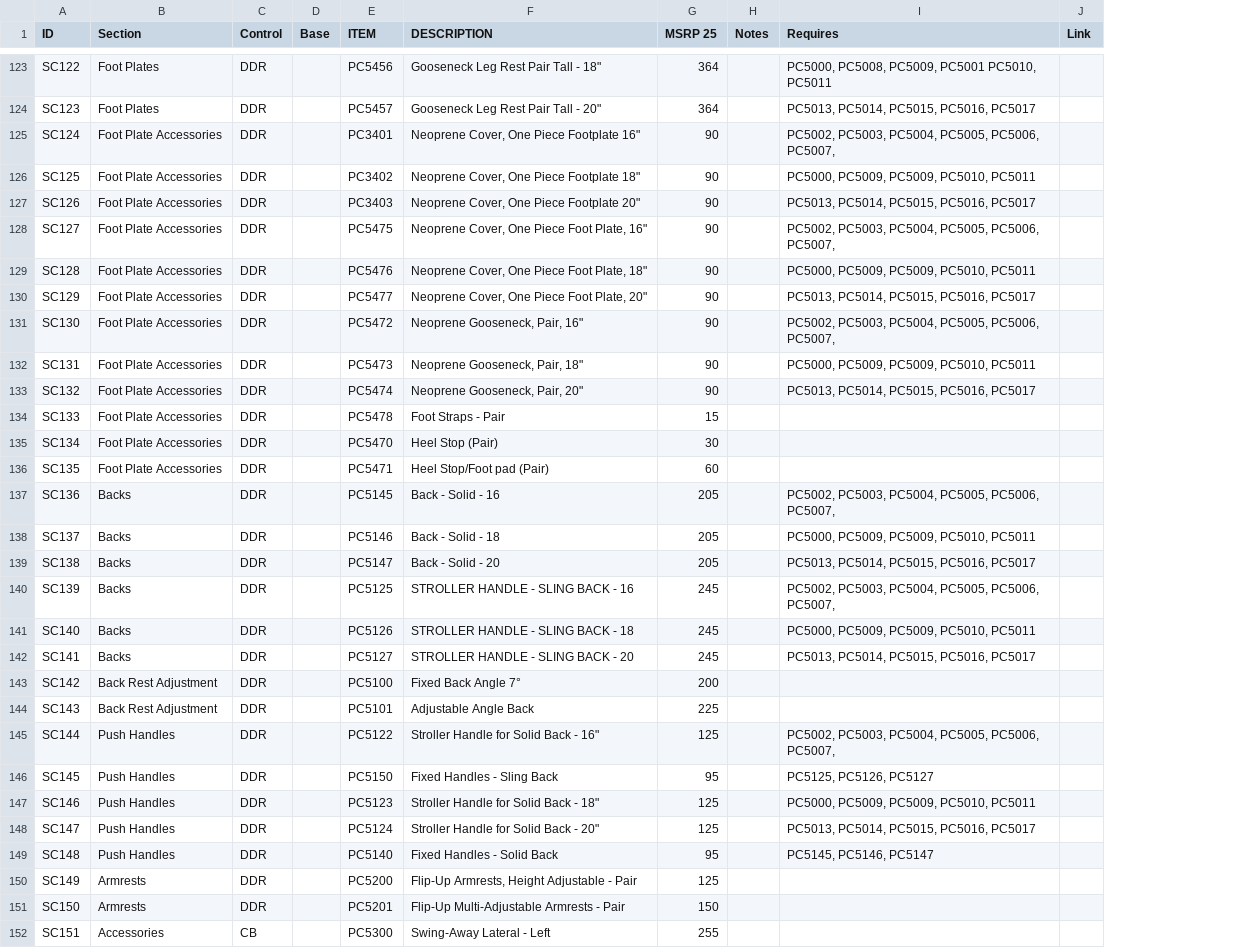
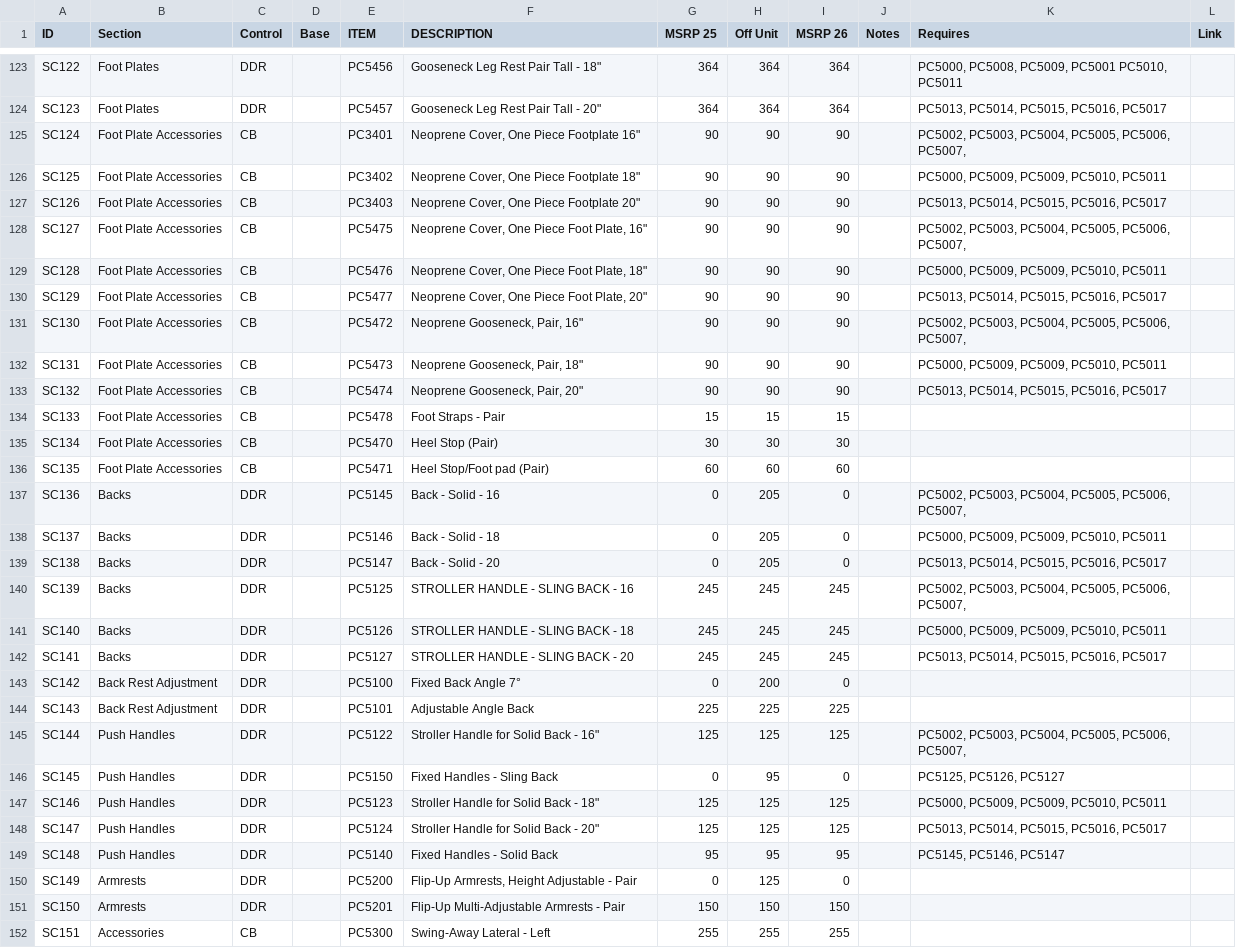
Before and after one commit to agardeen/amiapp, a CSV file: SCPD.csv, drawn as a sheet; only a part is shown, gaps mark what is left out; the diff covers the shown part only; the diff names each change by its address in the sheet, - before the commit and + after, or states it on an @@ line.

```diff
--- a/SCPD.csv
+++ b/SCPD.csv
+column H (Off Unit), rows 123-152: 364 | 364 | 90 | 90 | 90 | 90 | 90 | 90 | 90 | 90 | 90 | 15 | 30 | 60 | 205 | 205 | 205 | 245 | 245 | 245 | 200 | 225 | 125 | 95 | 125 | 125 | 95 | 125 | 150 | 255
+column I (MSRP 26), rows 123-152: 364 | 364 | 90 | 90 | 90 | 90 | 90 | 90 | 90 | 90 | 90 | 15 | 30 | 60 | 0 | 0 | 0 | 245 | 245 | 245 | 0 | 225 | 125 | 0 | 125 | 125 | 95 | 0 | 150 | 255
-C125:C136 (Control): DDR
+C125:C136 (Control): CB
-G137:G139 (MSRP 25): 205
+G137:G139 (MSRP 25): 0
-G143 (MSRP 25): 200
+G143 (MSRP 25): 0
-G146 (MSRP 25): 95
+G146 (MSRP 25): 0
-G150 (MSRP 25): 125
+G150 (MSRP 25): 0
```
Also changed, not shown: 79 edited cells elsewhere in this file, 1 other file.
